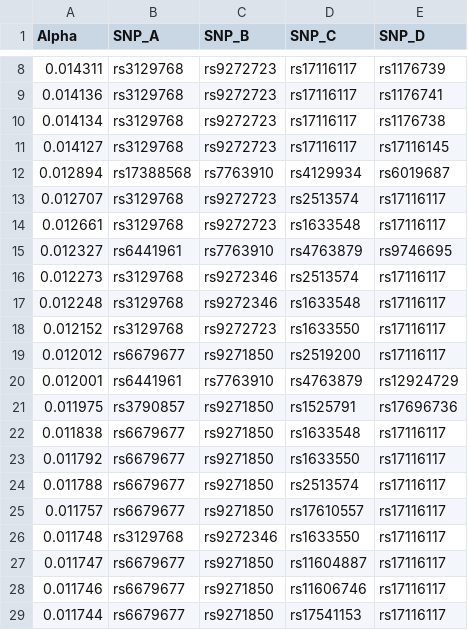
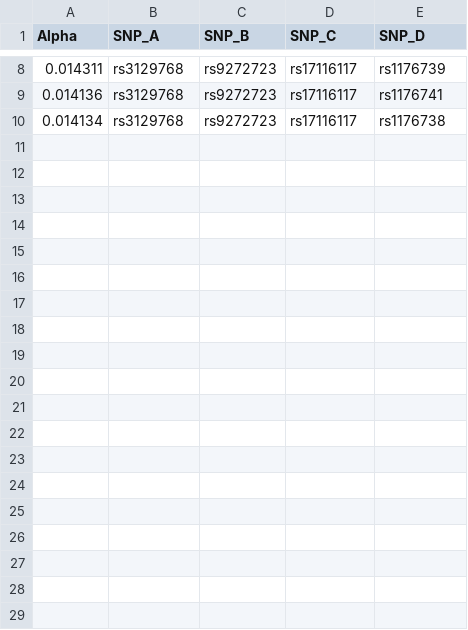
Before and after one commit to aehrc/EpiExplorer, a CSV file: SampleData/BitEpiOutputSmall/output.Alpha.4.csv, drawn as a sheet; only a part is shown, gaps mark what is left out; the diff covers the shown part only.

```diff
--- a/SampleData/BitEpiOutputSmall/output.Alpha.4.csv
+++ b/SampleData/BitEpiOutputSmall/output.Alpha.4.csv
@@ -10,20 +10 @@ Alpha,SNP_A,SNP_B,SNP_C,SNP_D
 0.014134,rs3129768,rs9272723,rs17116117,rs1176738
-0.014127,rs3129768,rs9272723,rs17116117,rs17116145
-0.012894,rs17388568,rs7763910,rs4129934,rs6019687
-0.012707,rs3129768,rs9272723,rs2513574,rs17116117
-0.012661,rs3129768,rs9272723,rs1633548,rs17116117
-0.012327,rs6441961,rs7763910,rs4763879,rs9746695
-0.012273,rs3129768,rs9272346,rs2513574,rs17116117
-0.012248,rs3129768,rs9272346,rs1633548,rs17116117
-0.012152,rs3129768,rs9272723,rs1633550,rs17116117
-0.012012,rs6679677,rs9271850,rs2519200,rs17116117
-0.012001,rs6441961,rs7763910,rs4763879,rs12924729
-0.011975,rs3790857,rs9271850,rs1525791,rs17696736
-0.011838,rs6679677,rs9271850,rs1633548,rs17116117
-0.011792,rs6679677,rs9271850,rs1633550,rs17116117
-0.011788,rs6679677,rs9271850,rs2513574,rs17116117
-0.011757,rs6679677,rs9271850,rs17610557,rs17116117
-0.011748,rs3129768,rs9272346,rs1633550,rs17116117
-0.011747,rs6679677,rs9271850,rs11604887,rs17116117
-0.011746,rs6679677,rs9271850,rs11606746,rs17116117
-0.011744,rs6679677,rs9271850,rs17541153,rs17116117
```
Also changed, not shown: 21 removed rows elsewhere in this file, SampleData/BitEpiOutputSmall/output.Alpha.2.csv, SampleData/BitEpiOutputSmall/output.Alpha.3.csv, 10 other files.
